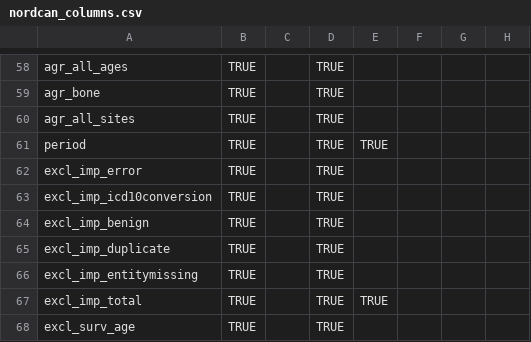
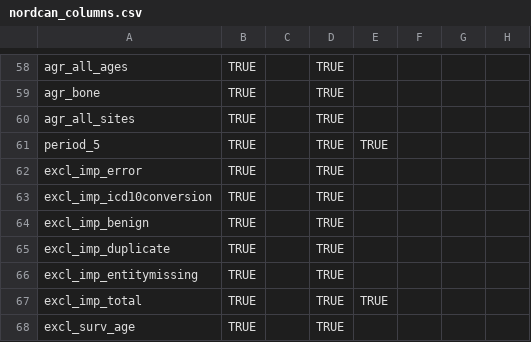
Before and after one commit to CancerRegistryOfNorway/nordcancore, a CSV file: data-raw/nordcan_columns.csv, drawn as a sheet; only a part is shown, gaps mark what is left out; the diff names each change by its address in the sheet, - before the commit and + after, or states it on an @@ line.

Commit message:
period -> period_5

```diff
--- a/data-raw/nordcan_columns.csv
+++ b/data-raw/nordcan_columns.csv
-A61: period
+A61: period_5
```
Also changed, not shown: 3 other files.
